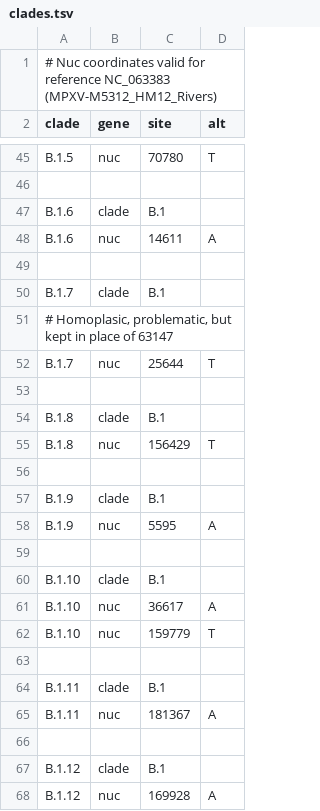
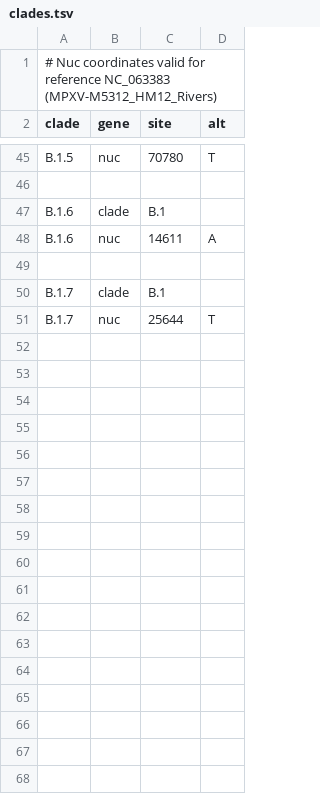
Before and after one commit to nextstrain/mpox, a TSV file: config/clades.tsv, drawn as a sheet; only a part is shown, gaps mark what is left out; the diff covers the shown part only; the diff names each change by its address in the sheet, - before the commit and + after, or states it on an @@ line.

Commit message:
clades: Remove proposed B.1.8-B.1.14 for now

```diff
--- a/config/clades.tsv
+++ b/config/clades.tsv
-row 51: # Homoplasic, problematic, but kept in place of 63147
-row 53: (empty)
-row 54: B.1.8 | clade | B.1
-row 55: B.1.8 | nuc | 156429 | T
-row 56: (empty)
-row 57: B.1.9 | clade | B.1
-row 58: B.1.9 | nuc | 5595 | A
-row 59: (empty)
-row 60: B.1.10 | clade | B.1
-row 61: B.1.10 | nuc | 36617 | A
-row 62: B.1.10 | nuc | 159779 | T
-row 63: (empty)
-row 64: B.1.11 | clade | B.1
-row 65: B.1.11 | nuc | 181367 | A
-row 66: (empty)
-row 67: B.1.12 | clade | B.1
-row 68: B.1.12 | nuc | 169928 | A
```
Also changed, not shown: 11 removed rows elsewhere in this file.
